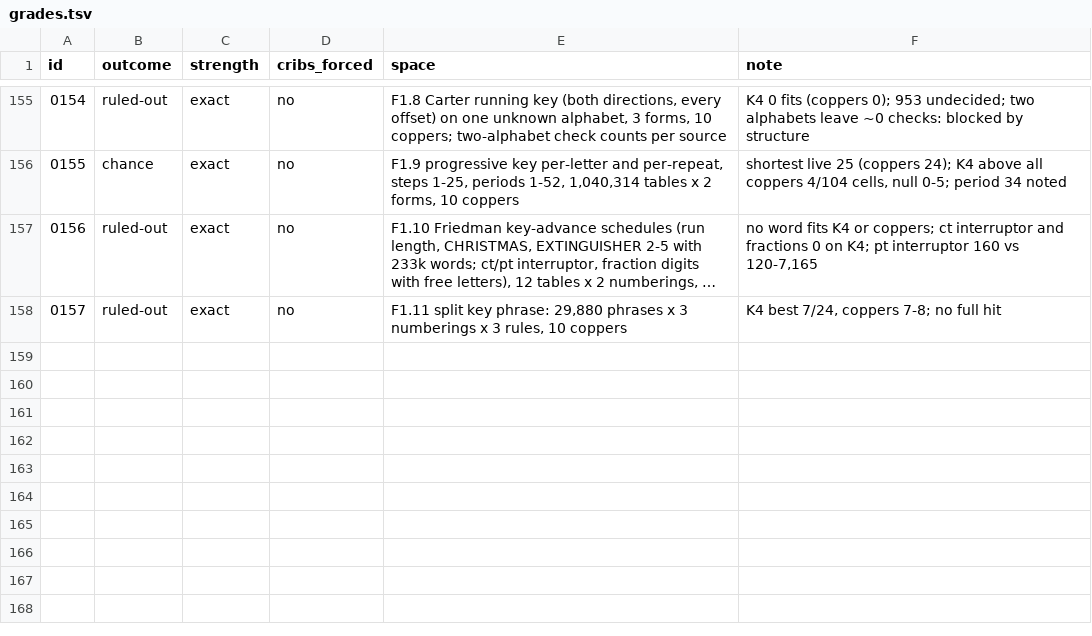
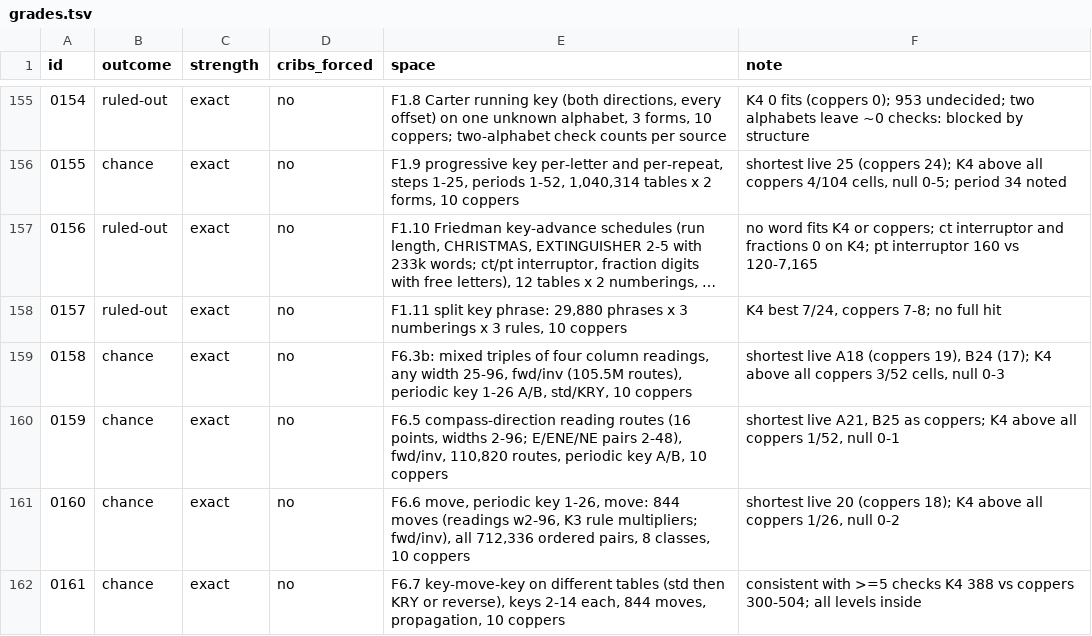
Before and after one commit to akaalias/k4, a TSV file: grades.tsv, drawn as a sheet; only a part is shown, gaps mark what is left out; long unchanged cells end in …; the diff names each change by its address in the sheet, - before the commit and + after, or states it on an @@ line.

```diff
--- a/grades.tsv
+++ b/grades.tsv
+row 159: 0158 | chance | exact | no | F6.3b: mixed triples of four column readings, any width 25-96, fwd/inv (105.5M routes), periodic key 1-26 A/B, std/KRY, 10 coppers | shortest live A18 (coppers 19), B24 (17); K4 above all coppers 3/52 cells, null 0-3
+row 160: 0159 | chance | exact | no | F6.5 compass-direction reading routes (16 points, widths 2-96; E/ENE/NE pairs 2-48), fwd/inv, 110,820 routes, periodic key A/B, 10 coppers | shortest live A21, B25 as coppers; K4 above all coppers 1/52, null 0-1
+row 161: 0160 | chance | exact | no | F6.6 move, periodic key 1-26, move: 844 moves (readings w2-96, K3 rule multipliers; fwd/inv), all 712,336 ordered pairs, 8 classes, 10 coppers | shortest live 20 (coppers 18); K4 above all coppers 1/26, null 0-2
+row 162: 0161 | chance | exact | no | F6.7 key-move-key on different tables (std then KRY or reverse), keys 2-14 each, 844 moves, propagation, 10 coppers | consistent with >=5 checks K4 388 vs coppers 300-504; all levels inside
```
Also changed, not shown: 13 other files.
